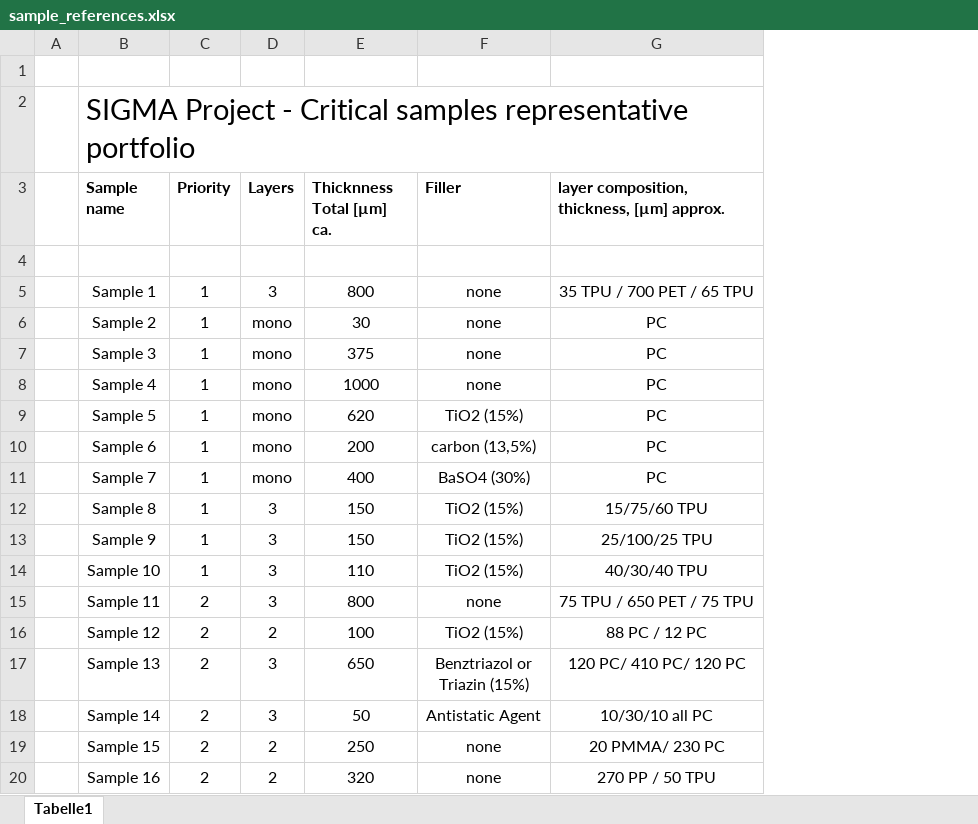
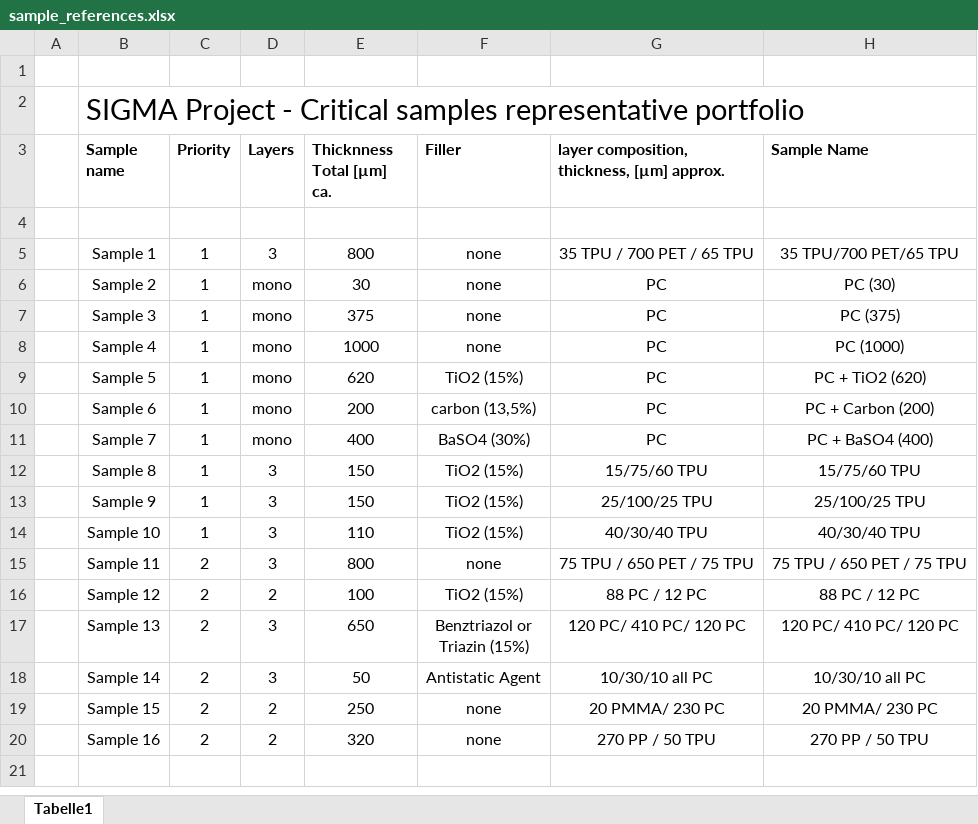
Before and after one commit to thiagofnc/PolyGauge-NIR-Simulator, an Excel workbook: sample_references.xlsx, sheet Tabelle1, drawn as a sheet; values as stored, in another font and other column widths than the file's, no borders; the diff names each change by its address in the sheet, - before the commit and + after, or states it on an @@ line.

Commit message:
Added a column for sample names

```diff
--- a/sample_references.xlsx (sheet Tabelle1)
+++ b/sample_references.xlsx (sheet Tabelle1)
+column H (Sample Name), rows 5-20: 35 TPU/700 PET/65 TPU | PC (30) | PC (375) | PC (1000) | PC + TiO2 (620) | PC + Carbon (200) | PC + BaSO4 (400) | 15/75/60 TPU | 25/100/25 TPU | 40/30/40 TPU | 75 TPU / 650 PET / 75 TPU | 88 PC / 12 PC | 120 PC/ 410 PC/ 120 PC | 10/30/10 all PC | 20 PMMA/ 230 PC | 270 PP / 50 TPU
```
